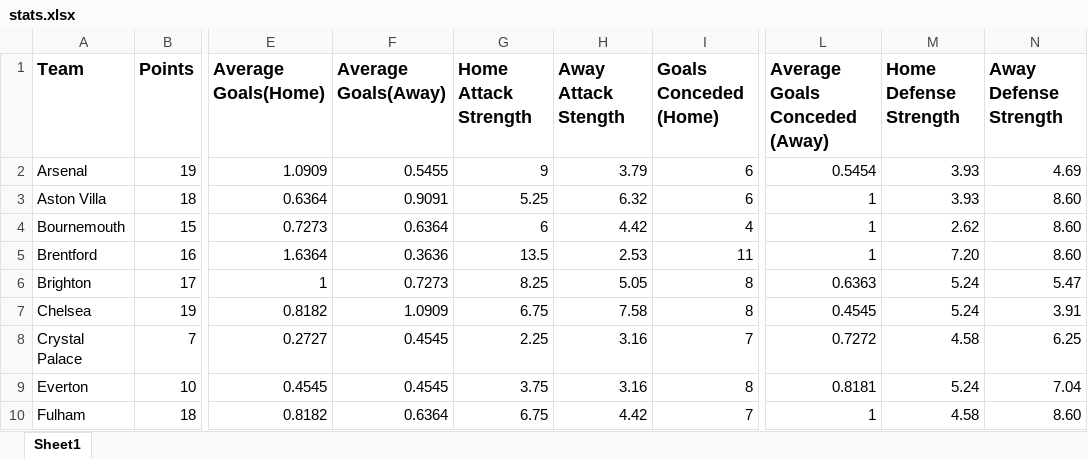
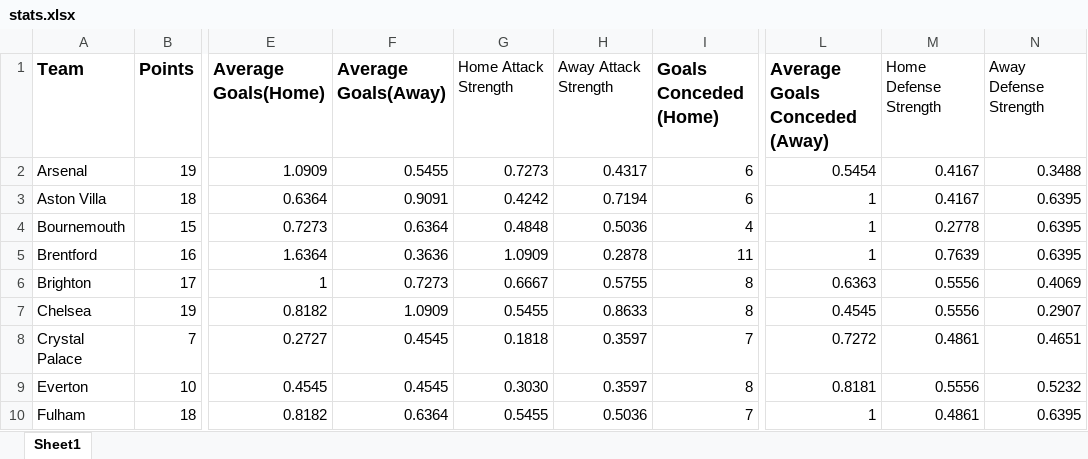
Before and after one commit to Alfred-Folashade/Premier-League-Points-Predictor, an Excel workbook: stats.xlsx, sheet Sheet1, drawn as a sheet; only a part is shown, gaps mark what is left out; values as stored, in another font and other column widths than the file's, no borders; the diff covers the shown part only; the diff names each change by its address in the sheet, - before the commit and + after, or states it on an @@ line.

```diff
--- a/stats.xlsx (sheet Sheet1)
+++ b/stats.xlsx (sheet Sheet1)
-G1:H1 bold: on
+G1:H1 bold: off, text size: smaller
-H1: Away Attack Stength
+H1: Away Attack Strength
-M1:N1 bold: on
+M1:N1 bold: off, text size: smaller
-G2 (Home Attack Strength): 9
+G2 (Home Attack Strength): 0.7273
-H2 (Away Attack Strength): 3.79
+H2 (Away Attack Strength): 0.4317
-M2:M3 (Home Defense Strength): 3.93
+M2:M3 (Home Defense Strength): 0.4167
-N2 (Away Defense Strength): 4.69
+N2 (Away Defense Strength): 0.3488
-G3 (Home Attack Strength): 5.25
+G3 (Home Attack Strength): 0.4242
-H3 (Away Attack Strength): 6.32
+H3 (Away Attack Strength): 0.7194
-N3:N5 (Away Defense Strength): 8.60
+N3:N5 (Away Defense Strength): 0.6395
-G4 (Home Attack Strength): 6
+G4 (Home Attack Strength): 0.4848
-H4 (Away Attack Strength): 4.42
+H4 (Away Attack Strength): 0.5036
-M4 (Home Defense Strength): 2.62
+M4 (Home Defense Strength): 0.2778
-G5 (Home Attack Strength): 13.5
+G5 (Home Attack Strength): 1.0909
-H5 (Away Attack Strength): 2.53
+H5 (Away Attack Strength): 0.2878
-M5 (Home Defense Strength): 7.20
+M5 (Home Defense Strength): 0.7639
-G6 (Home Attack Strength): 8.25
+G6 (Home Attack Strength): 0.6667
-H6 (Away Attack Strength): 5.05
+H6 (Away Attack Strength): 0.5755
-M6:M7 (Home Defense Strength): 5.24
+M6:M7 (Home Defense Strength): 0.5556
-N6 (Away Defense Strength): 5.47
+N6 (Away Defense Strength): 0.4069
-G7 (Home Attack Strength): 6.75
+G7 (Home Attack Strength): 0.5455
-H7 (Away Attack Strength): 7.58
+H7 (Away Attack Strength): 0.8633
-N7 (Away Defense Strength): 3.91
+N7 (Away Defense Strength): 0.2907
-G8 (Home Attack Strength): 2.25
+G8 (Home Attack Strength): 0.1818
-H8:H9 (Away Attack Strength): 3.16
+H8:H9 (Away Attack Strength): 0.3597
-M8 (Home Defense Strength): 4.58
+M8 (Home Defense Strength): 0.4861
-N8 (Away Defense Strength): 6.25
+N8 (Away Defense Strength): 0.4651
-G9 (Home Attack Strength): 3.75
+G9 (Home Attack Strength): 0.3030
-M9 (Home Defense Strength): 5.24
+M9 (Home Defense Strength): 0.5556
-N9 (Away Defense Strength): 7.04
+N9 (Away Defense Strength): 0.5232
-G10 (Home Attack Strength): 6.75
+G10 (Home Attack Strength): 0.5455
-H10 (Away Attack Strength): 4.42
+H10 (Away Attack Strength): 0.5036
-M10 (Home Defense Strength): 4.58
+M10 (Home Defense Strength): 0.4861
-N10 (Away Defense Strength): 8.60
+N10 (Away Defense Strength): 0.6395
```
Also changed, not shown: 44 edited cells elsewhere in this sheet, 1 other file.
